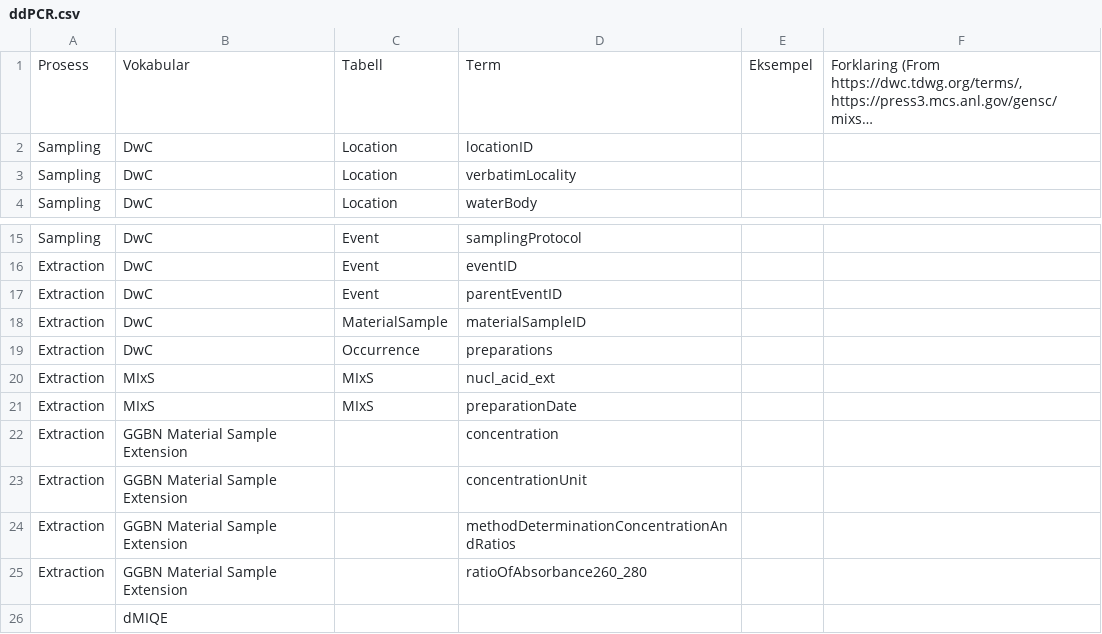
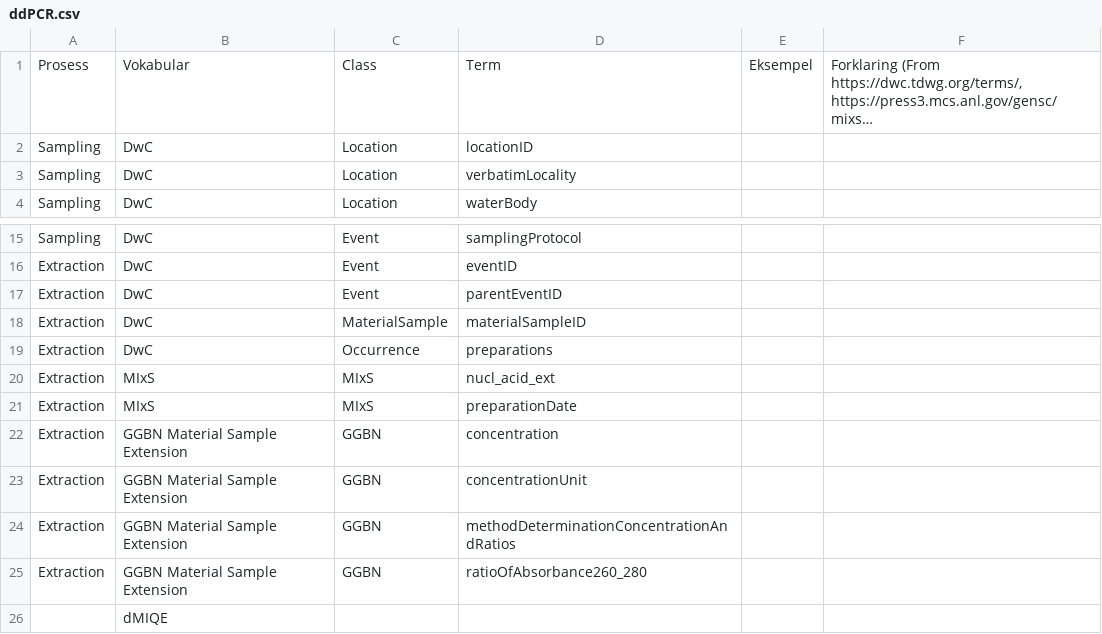
Before and after one commit to NTNU-VM/Darwinize-eDNA, a CSV file: ddPCR.csv, drawn as a sheet; only a part is shown, gaps mark what is left out; long unchanged cells end in …; the diff names each change by its address in the sheet, - before the commit and + after, or states it on an @@ line.

```diff
--- a/ddPCR.csv
+++ b/ddPCR.csv
-C1: Tabell
+C1: Class
-C22:C25: (empty)
+C22:C25: GGBN
```
Also changed, not shown: metabarcoding.csv, qPCR.csv.
